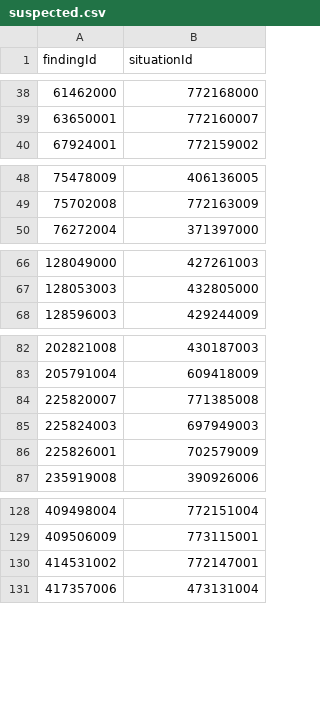
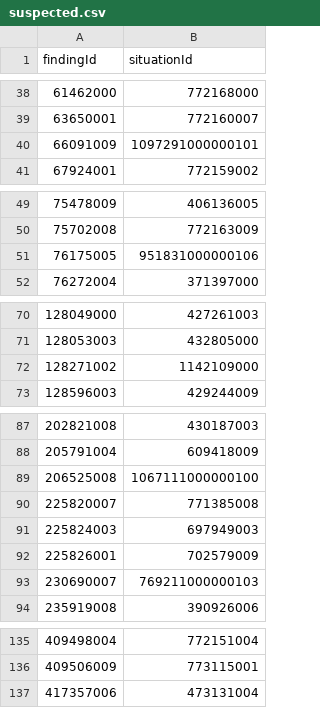
Before and after one commit to uclh-criu/miade, a CSV file: src/miade/data/suspected.csv, drawn as a sheet; only a part is shown, gaps mark what is left out; removed rows and columns are numbered as before the commit, all else as after; the diff covers the shown part only; the diff names each change by its address in the sheet, - before the commit and + after, or states it on an @@ line.

```diff
--- a/src/miade/data/suspected.csv
+++ b/src/miade/data/suspected.csv
+row 40: 66091009 | 1097291000000101
+row 51: 76175005 | 951831000000106
+row 72: 128271002 | 1142109000
+row 89: 206525008 | 1067111000000100
+row 93: 230690007 | 769211000000103
-row 130: 414531002 | 772147001
```
Also changed, not shown: 26 added rows and 6 removed rows elsewhere in this file, src/miade/data/negated.csv, src/miade/data/vtm_to_text.csv, 4 other files.
